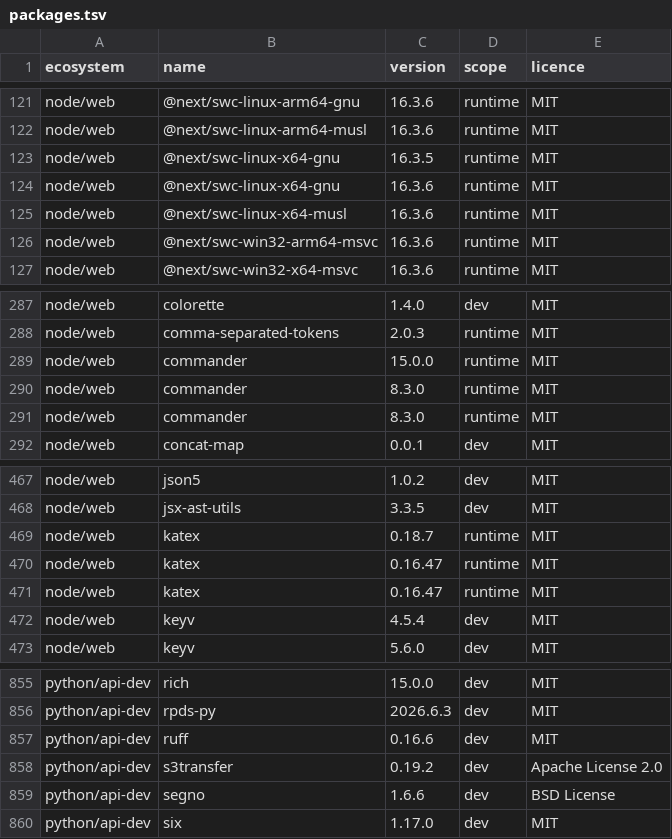
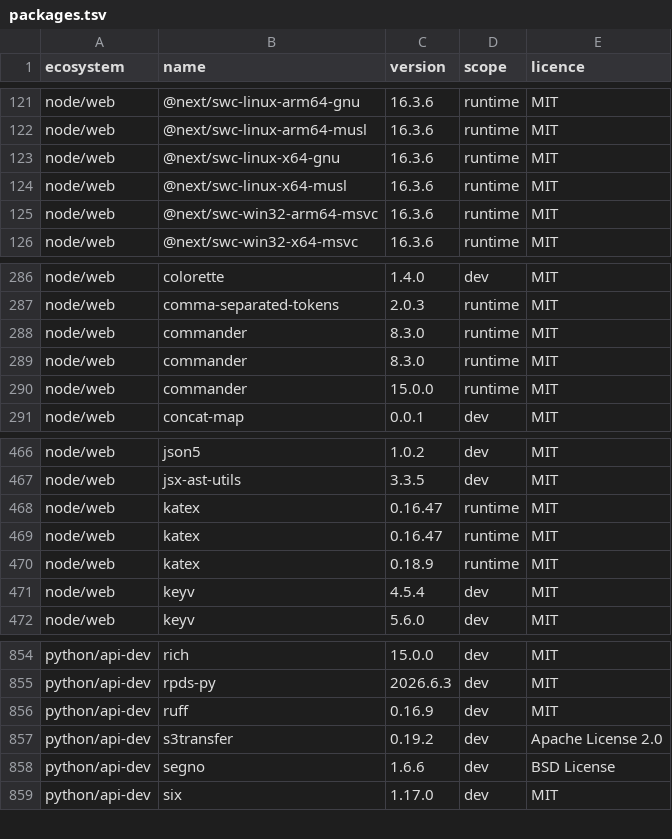
Before and after one commit to menarzullayev/rankwant, a TSV file: docs/research/2026-09-21-licence-inventory/packages.tsv, drawn as a sheet; only a part is shown, gaps mark what is left out.

```diff
--- a/docs/research/2026-09-21-licence-inventory/packages.tsv
+++ b/docs/research/2026-09-21-licence-inventory/packages.tsv
@@ -122,3 +122,2 @@ node/web	@next/swc-linux-arm64-gnu	16.3.6	runtime	MIT
 node/web	@next/swc-linux-arm64-musl	16.3.6	runtime	MIT
-node/web	@next/swc-linux-x64-gnu	16.3.5	runtime	MIT
 node/web	@next/swc-linux-x64-gnu	16.3.6	runtime	MIT
@@ -288,5 +287,5 @@ node/web	colorette	1.4.0	dev	MIT
 node/web	comma-separated-tokens	2.0.3	runtime	MIT
-node/web	commander	15.0.0	runtime	MIT
 node/web	commander	8.3.0	runtime	MIT
 node/web	commander	8.3.0	runtime	MIT
+node/web	commander	15.0.0	runtime	MIT
 node/web	concat-map	0.0.1	dev	MIT
@@ -468,5 +467,5 @@ node/web	json5	1.0.2	dev	MIT
 node/web	jsx-ast-utils	3.3.5	dev	MIT
-node/web	katex	0.18.7	runtime	MIT
 node/web	katex	0.16.47	runtime	MIT
 node/web	katex	0.16.47	runtime	MIT
+node/web	katex	0.18.9	runtime	MIT
 node/web	keyv	4.5.4	dev	MIT
@@ -856,3 +855,3 @@ python/api-dev	rich	15.0.0	dev	MIT
 python/api-dev	rpds-py	2026.6.3	dev	MIT
-python/api-dev	ruff	0.16.6	dev	MIT
+python/api-dev	ruff	0.16.9	dev	MIT
 python/api-dev	s3transfer	0.19.2	dev	Apache License 2.0
```
Also changed, not shown: 5 other files.
